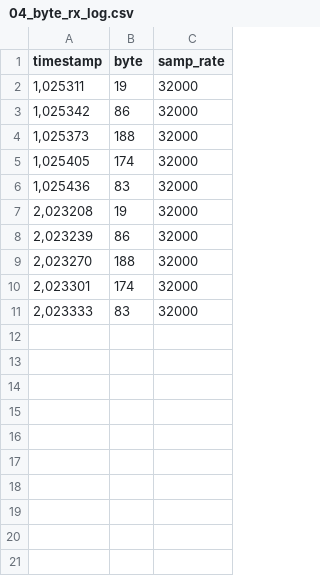
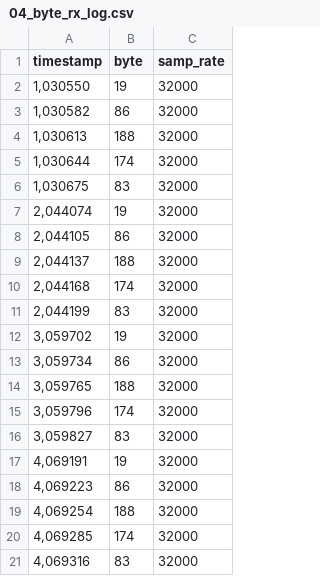
Before and after one commit to yabool2001/gnuradio, a CSV file: sandbox/Protocol Formatter/04_byte_rx_log.csv, drawn as a sheet.

```diff
--- a/sandbox/Protocol Formatter/04_byte_rx_log.csv
+++ b/sandbox/Protocol Formatter/04_byte_rx_log.csv
@@ -1,11 +1,21 @@
 timestamp;byte;samp_rate
-1,025311;19;32000
-1,025342;86;32000
-1,025373;188;32000
-1,025405;174;32000
-1,025436;83;32000
-2,023208;19;32000
-2,023239;86;32000
-2,023270;188;32000
-2,023301;174;32000
-2,023333;83;32000
+1,030550;19;32000
+1,030582;86;32000
+1,030613;188;32000
+1,030644;174;32000
+1,030675;83;32000
+2,044074;19;32000
+2,044105;86;32000
+2,044137;188;32000
+2,044168;174;32000
+2,044199;83;32000
+3,059702;19;32000
+3,059734;86;32000
+3,059765;188;32000
+3,059796;174;32000
+3,059827;83;32000
+4,069191;19;32000
+4,069223;86;32000
+4,069254;188;32000
+4,069285;174;32000
+4,069316;83;32000
```
Also changed, not shown: 7 other files.
